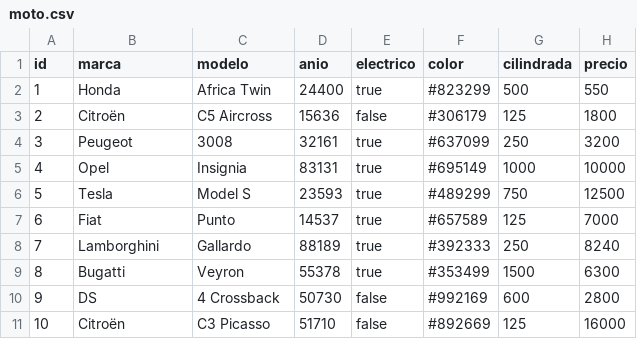
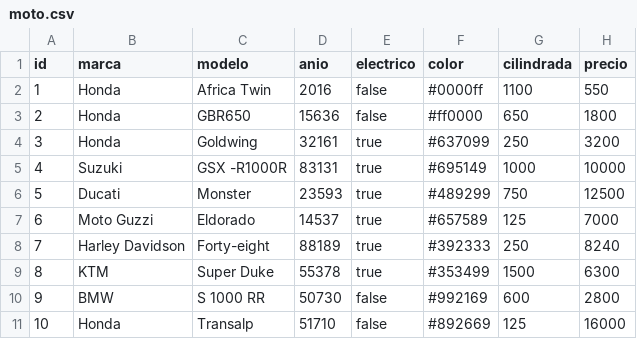
Before and after one commit to Fireful/concesionario3, a CSV file: src/main/resources/config/liquibase/fake-data/moto.csv, drawn as a sheet.

Commit message:
Corrección del error que hace que guarde el coche y la moto juntos

```diff
--- a/src/main/resources/config/liquibase/fake-data/moto.csv
+++ b/src/main/resources/config/liquibase/fake-data/moto.csv
@@ -1,11 +1,11 @@
 id;marca;modelo;anio;electrico;color;cilindrada;precio
-1;Honda;Africa Twin;24400;true;#823299;500;550
-2;Citroën;C5 Aircross;15636;false;#306179;125;1800
-3;Peugeot;3008;32161;true;#637099;250;3200
-4;Opel;Insignia;83131;true;#695149;1000;10000
-5;Tesla;Model S;23593;true;#489299;750;12500
-6;Fiat;Punto;14537;true;#657589;125;7000
-7;Lamborghini;Gallardo;88189;true;#392333;250;8240
-8;Bugatti;Veyron;55378;true;#353499;1500;6300
-9;DS;4 Crossback;50730;false;#992169;600;2800
-10;Citroën; C3 Picasso;51710;false;#892669;125;16000
+1;Honda;Africa Twin;2016;false;#0000ff;1100;550
+2;Honda;GBR650;15636;false;#ff0000;650;1800
+3;Honda;Goldwing;32161;true;#637099;250;3200
+4;Suzuki;GSX -R1000R;83131;true;#695149;1000;10000
+5;Ducati;Monster;23593;true;#489299;750;12500
+6;Moto Guzzi;Eldorado;14537;true;#657589;125;7000
+7;Harley Davidson;Forty-eight;88189;true;#392333;250;8240
+8;KTM;Super Duke;55378;true;#353499;1500;6300
+9;BMW;S 1000 RR;50730;false;#992169;600;2800
+10;Honda; Transalp;51710;false;#892669;125;16000
```
Also changed, not shown: 6 other files.
